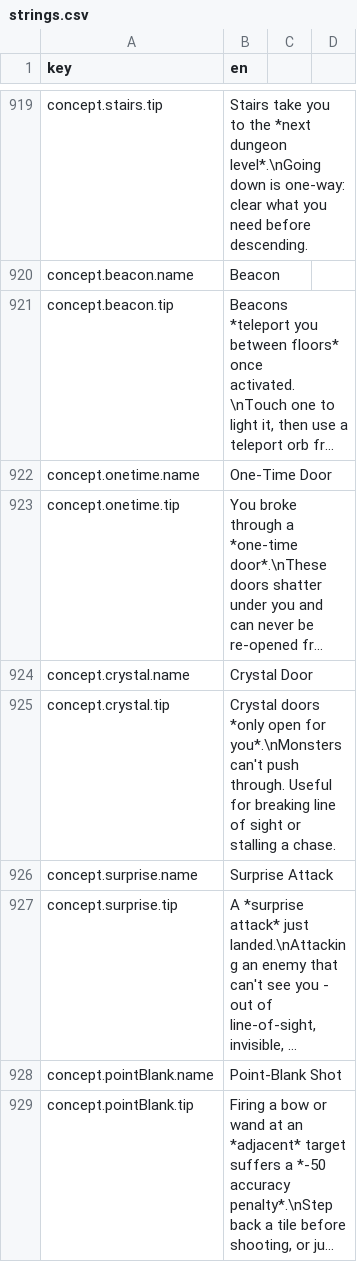
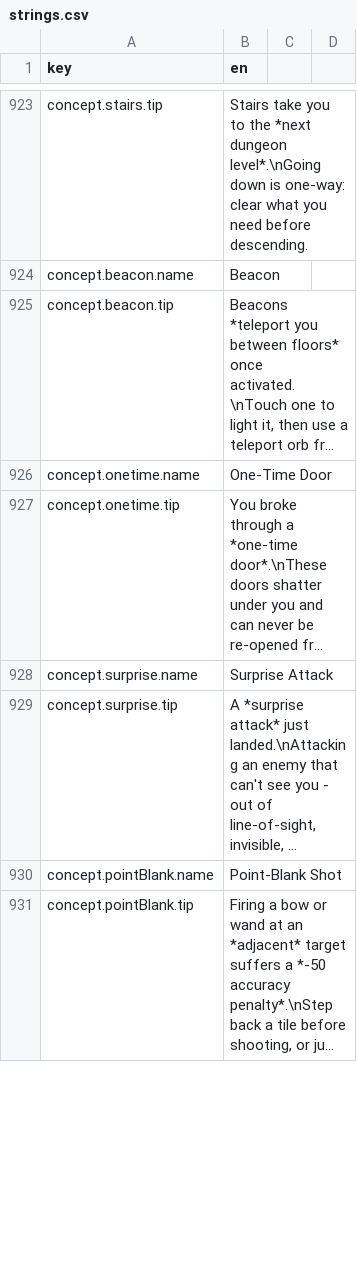
Before and after one commit to bjsp123/rl2, a CSV file: assets/data/strings.csv, drawn as a sheet; only a part is shown, gaps mark what is left out; long unchanged cells end in …; removed rows and columns are numbered as before the commit, all else as after; the diff covers the shown part only; the diff names each change by its address in the sheet, - before the commit and + after, or states it on an @@ line.

Commit message:
Various fixes and improvements,# Please enter the commit message for your changes. Lines starting

```diff
--- a/assets/data/strings.csv
+++ b/assets/data/strings.csv
-row 924: concept.crystal.name | Crystal Door
-row 925: concept.crystal.tip | Crystal doors *only open for you*.\nMonsters can't push through. Useful for breaking line of sight or stalling a chase.
```
Also changed, not shown: 9 added rows elsewhere in this file, assets/data/items.csv, 41 other files.
